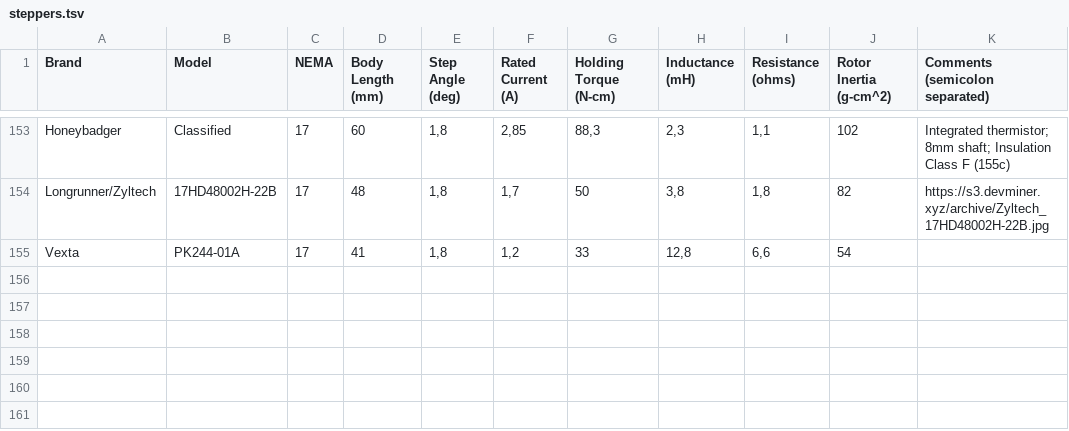
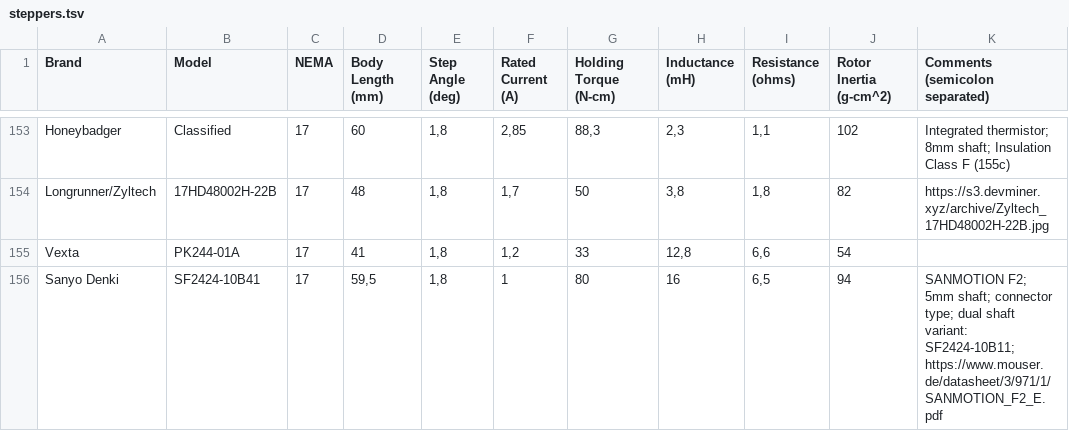
Before and after one commit to TheDevMinerTV/stepper-simulator, a TSV file: data/steppers.tsv, drawn as a sheet; only a part is shown, gaps mark what is left out.

Commit message:
chore(stepper-db): add Sanyo Denki SF2424-10B41

```diff
--- a/data/steppers.tsv
+++ b/data/steppers.tsv
@@ -155 +155,2 @@ Longrunner/Zyltech	17HD48002H-22B	17	48	1,8	1,7	50	3,8	1,8	82	https://s3.devmine
 Vexta	PK244-01A	17	41	1,8	1,2	33	12,8	6,6	54
+Sanyo Denki	SF2424-10B41	17	59,5	1,8	1	80	16	6,5	94	SANMOTION F2; 5mm shaft; connector type; dual shaft variant: SF2424-10B11; https://www.mouser.de/datasheet/3/971/1/SANMOTION_F2_E.pdf
```
Also changed, not shown: 1 other file.
